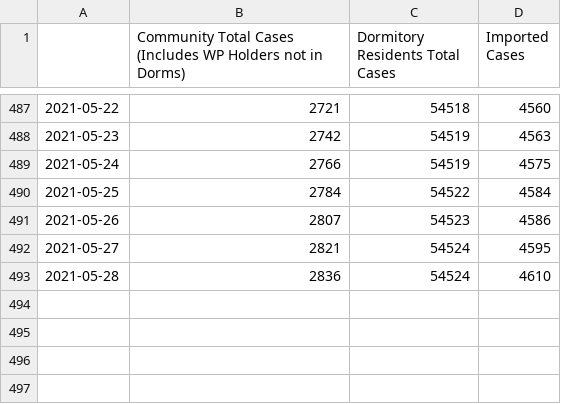
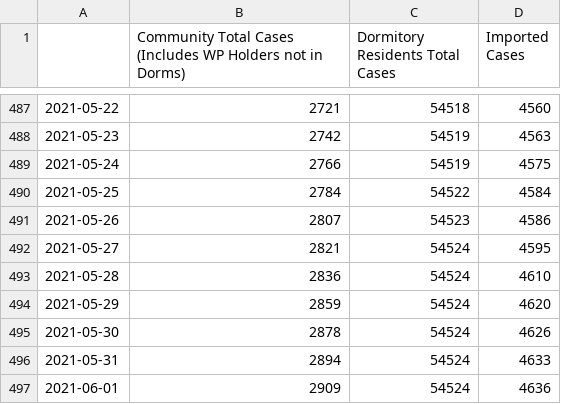
Before and after one commit to josesho/singapore-covid19-data, a CSV file: NumberOfCases/TotalCasesSummed.csv, drawn as a sheet; only a part is shown, gaps mark what is left out.

Commit message:
Automated update of COVID-19 data.

```diff
--- a/NumberOfCases/TotalCasesSummed.csv
+++ b/NumberOfCases/TotalCasesSummed.csv
@@ -493 +493,5 @@
 2021-05-28,2836,54524,4610
+2021-05-29,2859,54524,4620
+2021-05-30,2878,54524,4626
+2021-05-31,2894,54524,4633
+2021-06-01,2909,54524,4636
```
Also changed, not shown: NumberOfCases/AverageDaysFromOnsetToIsolation.csv, NumberOfCases/EpidemicCurve.csv, 7 other files.
